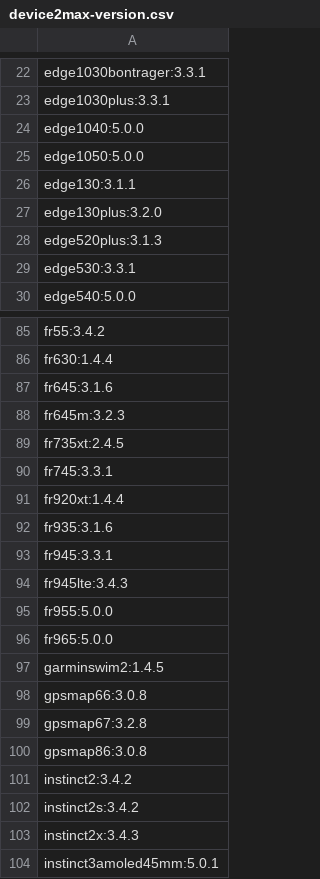
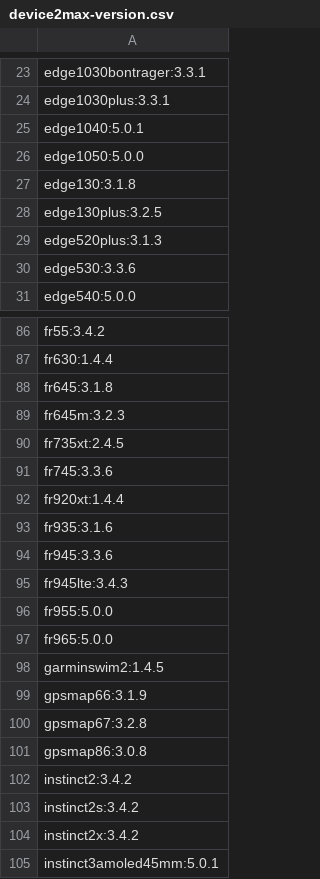
Before and after one commit to flocsy/garmin-dev-tools, a CSV file: csv/device2max-version.csv, drawn as a sheet; only a part is shown, gaps mark what is left out; the diff covers the shown part only.

```diff
--- a/csv/device2max-version.csv
+++ b/csv/device2max-version.csv
@@ -23,8 +24,8 @@ edge1030bontrager:3.3.1
 edge1030plus:3.3.1
-edge1040:5.0.0
+edge1040:5.0.1
 edge1050:5.0.0
-edge130:3.1.1
-edge130plus:3.2.0
+edge130:3.1.8
+edge130plus:3.2.5
 edge520plus:3.1.3
-edge530:3.3.1
+edge530:3.3.6
 edge540:5.0.0
@@ -86,9 +87,9 @@ fr55:3.4.2
 fr630:1.4.4
-fr645:3.1.6
+fr645:3.1.8
 fr645m:3.2.3
 fr735xt:2.4.5
-fr745:3.3.1
+fr745:3.3.6
 fr920xt:1.4.4
 fr935:3.1.6
-fr945:3.3.1
+fr945:3.3.6
 fr945lte:3.4.3
@@ -97,3 +98,3 @@ fr965:5.0.0
 garminswim2:1.4.5
-gpsmap66:3.0.8
+gpsmap66:3.1.9
 gpsmap67:3.2.8
@@ -102,3 +103,3 @@ instinct2:3.4.2
 instinct2s:3.4.2
-instinct2x:3.4.3
+instinct2x:3.4.2
 instinct3amoled45mm:5.0.1
```
Also changed, not shown: 1 added row and 14 edited cells elsewhere in this file, csv/device2all-versions.csv, csv/device2memory-background.csv, 16 other files.
